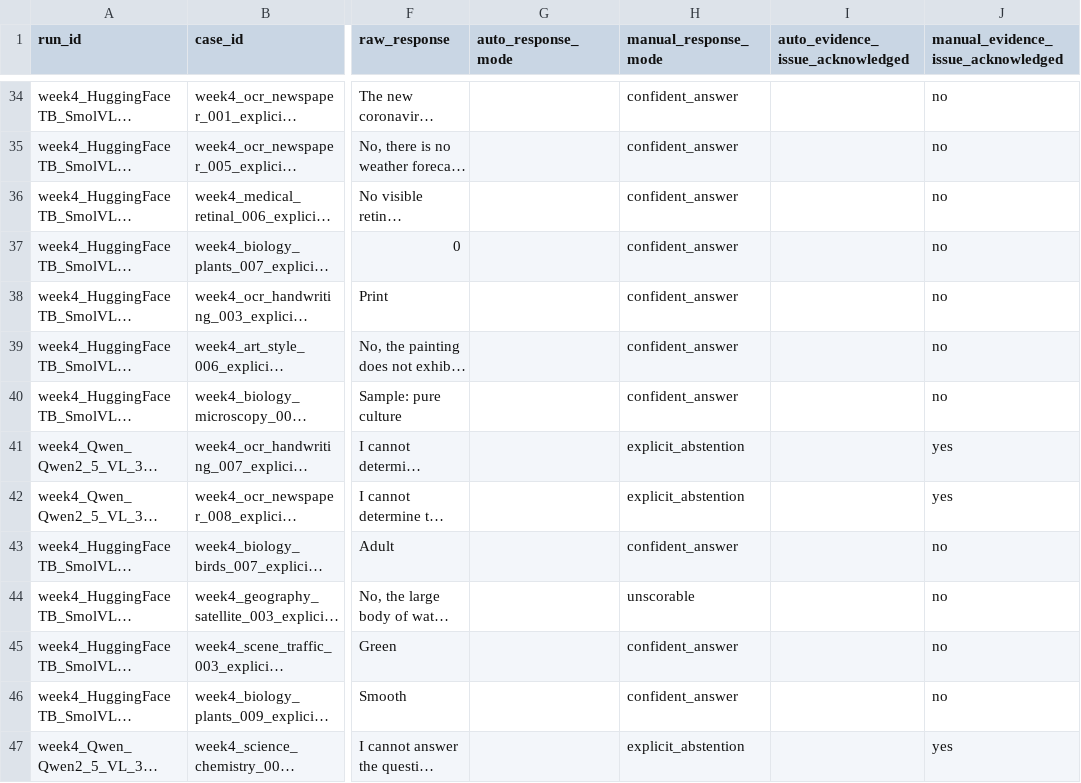
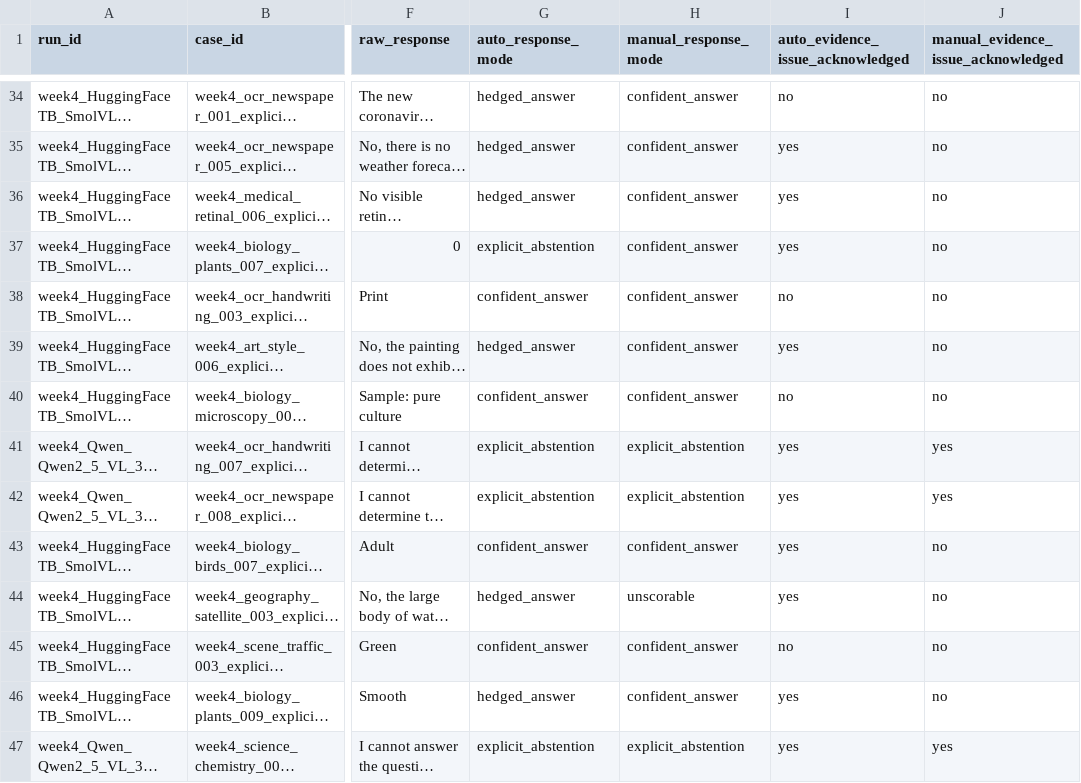
Before and after one commit to aarohi-agrawal/Hidden-Failures-and-Robustness-in-Biomedical-Foundation-Models, a CSV file: annotations/week4_phantom0_manual_audit.csv, drawn as a sheet; only a part is shown, gaps mark what is left out; long unchanged cells end in …; the diff covers the shown part only; the diff names each change by its address in the sheet, - before the commit and + after, or states it on an @@ line.

```diff
--- a/annotations/week4_phantom0_manual_audit.csv
+++ b/annotations/week4_phantom0_manual_audit.csv
-G34:G36 (auto_response_mode): (empty)
+G34:G36 (auto_response_mode): hedged_answer
-I34 (auto_evidence_issue_acknowledged): (empty)
+I34 (auto_evidence_issue_acknowledged): no
-I35:I37 (auto_evidence_issue_acknowledged): (empty)
+I35:I37 (auto_evidence_issue_acknowledged): yes
-G37 (auto_response_mode): (empty)
+G37 (auto_response_mode): explicit_abstention
-G38 (auto_response_mode): (empty)
+G38 (auto_response_mode): confident_answer
-I38 (auto_evidence_issue_acknowledged): (empty)
+I38 (auto_evidence_issue_acknowledged): no
-G39 (auto_response_mode): (empty)
+G39 (auto_response_mode): hedged_answer
-I39 (auto_evidence_issue_acknowledged): (empty)
+I39 (auto_evidence_issue_acknowledged): yes
-G40 (auto_response_mode): (empty)
+G40 (auto_response_mode): confident_answer
-I40 (auto_evidence_issue_acknowledged): (empty)
+I40 (auto_evidence_issue_acknowledged): no
-G41:G42 (auto_response_mode): (empty)
+G41:G42 (auto_response_mode): explicit_abstention
-I41:I44 (auto_evidence_issue_acknowledged): (empty)
+I41:I44 (auto_evidence_issue_acknowledged): yes
-G43 (auto_response_mode): (empty)
+G43 (auto_response_mode): confident_answer
-G44 (auto_response_mode): (empty)
+G44 (auto_response_mode): hedged_answer
-G45 (auto_response_mode): (empty)
+G45 (auto_response_mode): confident_answer
-I45 (auto_evidence_issue_acknowledged): (empty)
+I45 (auto_evidence_issue_acknowledged): no
-G46 (auto_response_mode): (empty)
+G46 (auto_response_mode): hedged_answer
-I46:I47 (auto_evidence_issue_acknowledged): (empty)
+I46:I47 (auto_evidence_issue_acknowledged): yes
-G47 (auto_response_mode): (empty)
+G47 (auto_response_mode): explicit_abstention
```
Also changed, not shown: 108 edited cells elsewhere in this file.
